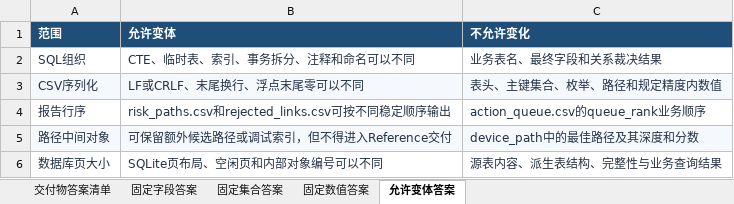
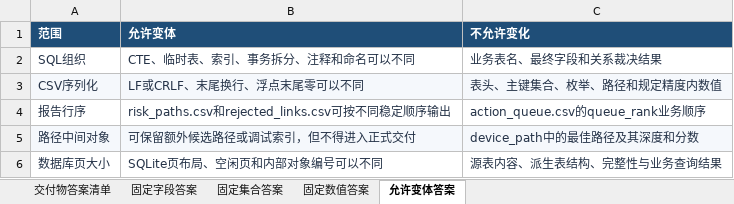
Before and after one commit to CLK123654/ale-q10411-windows-repro, an Excel workbook: artifacts/关键标准答案.xlsx, sheet 允许变体答案, drawn as a sheet; values as stored, in another font and other column widths than the file's, no borders; the diff names each change by its address in the sheet, - before the commit and + after, or states it on an @@ line.

Commit message:
Remove authoring language and refresh final artifacts

```diff
--- a/artifacts/关键标准答案.xlsx (sheet 允许变体答案)
+++ b/artifacts/关键标准答案.xlsx (sheet 允许变体答案)
-B5 (允许变体): 可保留额外候选路径或调试索引，但不得进入Reference交付
+B5 (允许变体): 可保留额外候选路径或调试索引，但不得进入正式交付
```
